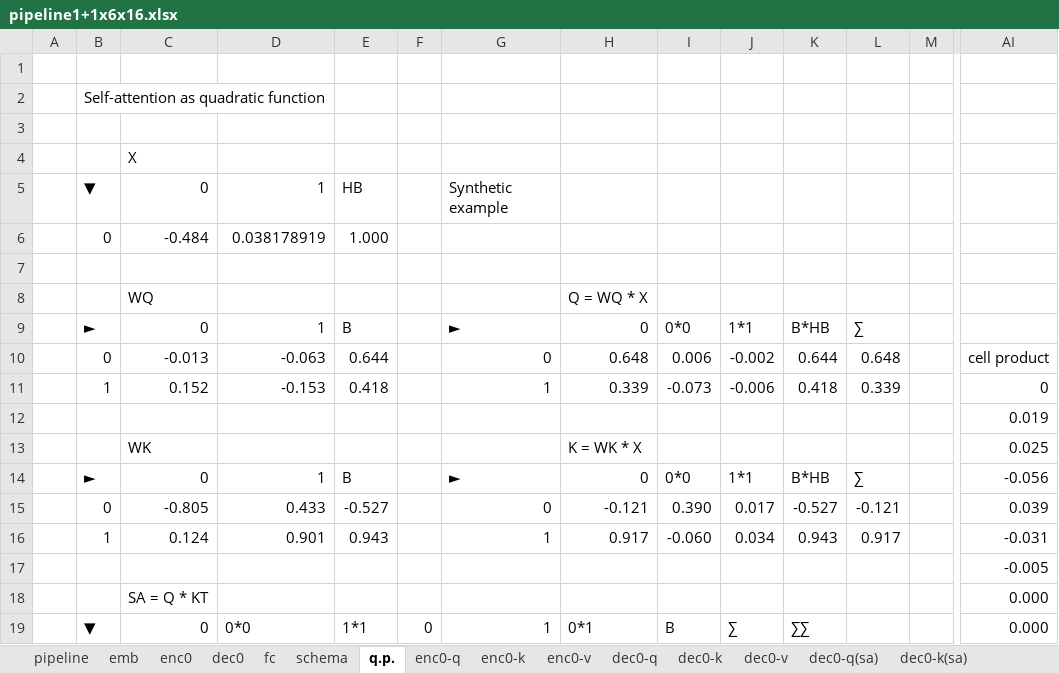
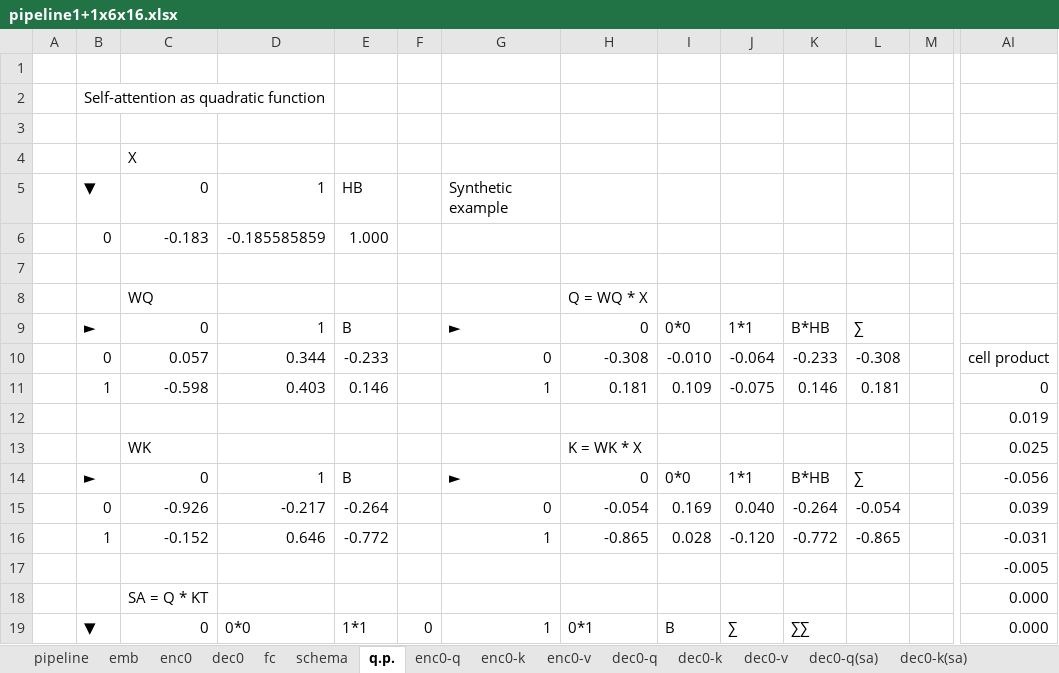
Before and after one commit to nvaranki/multiply-table, an Excel workbook: data/std/1x1xE6H16/pipeline1+1x6x16.xlsx, sheet q.p., drawn as a sheet; only a part is shown, gaps mark what is left out; values as stored, in another font and other column widths than the file's, no cell formats; removed rows and columns are numbered as before the commit, all else as after; rows hold the shown columns only; the diff covers the shown part only; the diff names each change by its address in the sheet, - before the commit and + after, or states it on an @@ line.

```diff
--- a/data/std/1x1xE6H16/pipeline1+1x6x16.xlsx (sheet q.p.)
+++ b/data/std/1x1xE6H16/pipeline1+1x6x16.xlsx (sheet q.p.)
-C6: -0.484
+C6: -0.183
-D6: 0.038178919
+D6: -0.185585859
-row 10:  | 0 | -0.013 | -0.063 | 0.644 |  | 0 | 0.648 | 0.006 | -0.002 | 0.644 | 0.648 |  | cell product
+row 10:  | 0 | 0.057 | 0.344 | -0.233 |  | 0 | -0.308 | -0.010 | -0.064 | -0.233 | -0.308 |  | cell product
-C11: 0.152
+C11: -0.598
-D11: -0.153
+D11: 0.403
-E11: 0.418
+E11: 0.146
-H11: 0.339
+H11: 0.181
-I11: -0.073
+I11: 0.109
-J11: -0.006
+J11: -0.075
-K11: 0.418
+K11: 0.146
-L11: 0.339
+L11: 0.181
-C15: -0.805
+C15: -0.926
-D15: 0.433
+D15: -0.217
-E15: -0.527
+E15: -0.264
-H15: -0.121
+H15: -0.054
-I15: 0.390
+I15: 0.169
-J15: 0.017
+J15: 0.040
-K15: -0.527
+K15: -0.264
-L15: -0.121
+L15: -0.054
-C16: 0.124
+C16: -0.152
-D16: 0.901
+D16: 0.646
-E16: 0.943
+E16: -0.772
-H16: 0.917
+H16: -0.865
-I16: -0.060
+I16: 0.028
-J16: 0.034
+J16: -0.120
-K16: 0.943
+K16: -0.772
-L16: 0.917
+L16: -0.865
```
Also changed, not shown: 1 added row, 1 removed row and 37 edited cells elsewhere in this sheet, sheet enc0, sheet fc, sheet dec0, sheet schema, sheet pipeline, sheet enc0-q, 1 more sheet, other sheet tabs, cell formats, formulas that keep their value.
